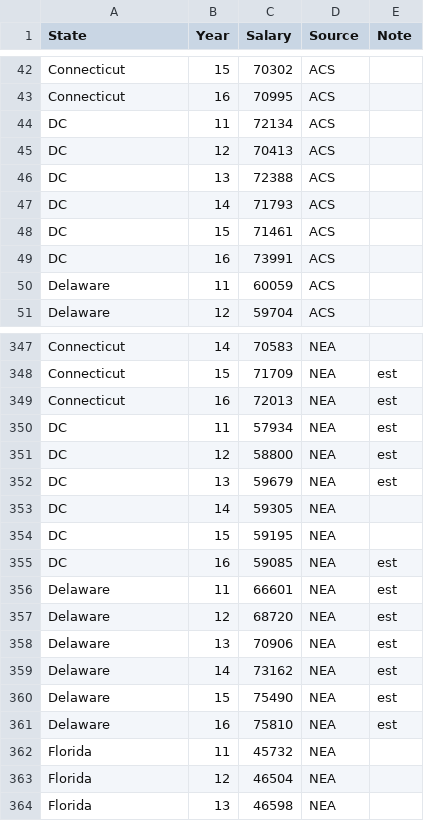
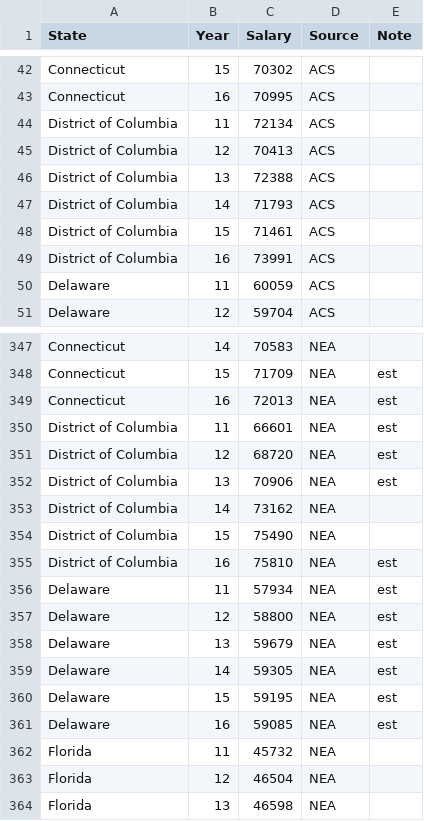
Before and after one commit to amlanbanerjee/amlanbanerjee.github.io, a CSV file: salary_estimates.csv, drawn as a sheet; only a part is shown, gaps mark what is left out.

```diff
--- a/salary_estimates.csv
+++ b/salary_estimates.csv
@@ -43,8 +43,8 @@ Connecticut,15,70302,ACS,
 Connecticut,16,70995,ACS,
-DC,11,72134,ACS,
-DC,12,70413,ACS,
-DC,13,72388,ACS,
-DC,14,71793,ACS,
-DC,15,71461,ACS,
-DC,16,73991,ACS,
+District of Columbia,11,72134,ACS,
+District of Columbia,12,70413,ACS,
+District of Columbia,13,72388,ACS,
+District of Columbia,14,71793,ACS,
+District of Columbia,15,71461,ACS,
+District of Columbia,16,73991,ACS,
 Delaware,11,60059,ACS,
@@ -349,14 +349,14 @@ Connecticut,15,71709,NEA,est
 Connecticut,16,72013,NEA,est
-DC,11,57934,NEA,est
-DC,12,58800,NEA,est
-DC,13,59679,NEA,est
-DC,14,59305,NEA,
-DC,15,59195,NEA,
-DC,16,59085,NEA,est
-Delaware,11,66601,NEA,est
-Delaware,12,68720,NEA,est
-Delaware,13,70906,NEA,est
-Delaware,14,73162,NEA,est
-Delaware,15,75490,NEA,est
-Delaware,16,75810,NEA,est
+District of Columbia,11,66601,NEA,est
+District of Columbia,12,68720,NEA,est
+District of Columbia,13,70906,NEA,est
+District of Columbia,14,73162,NEA,
+District of Columbia,15,75490,NEA,
+District of Columbia,16,75810,NEA,est
+Delaware,11,57934,NEA,est
+Delaware,12,58800,NEA,est
+Delaware,13,59679,NEA,est
+Delaware,14,59305,NEA,est
+Delaware,15,59195,NEA,est
+Delaware,16,59085,NEA,est
 Florida,11,45732,NEA,
```
Also changed, not shown: salary_estimates_dt.csv, 5 other files.
